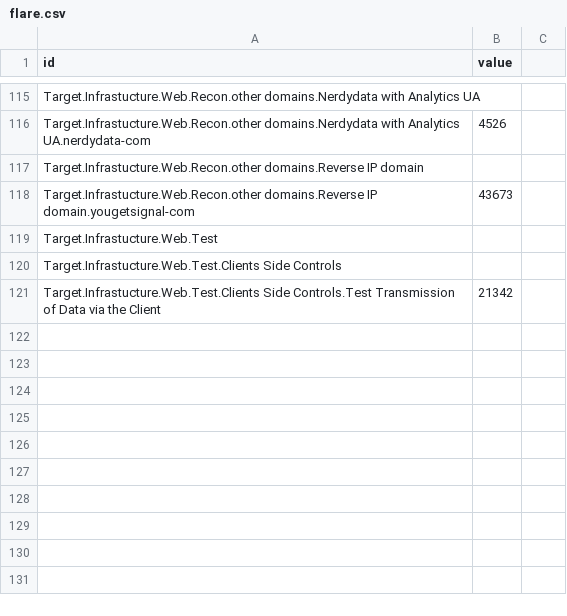
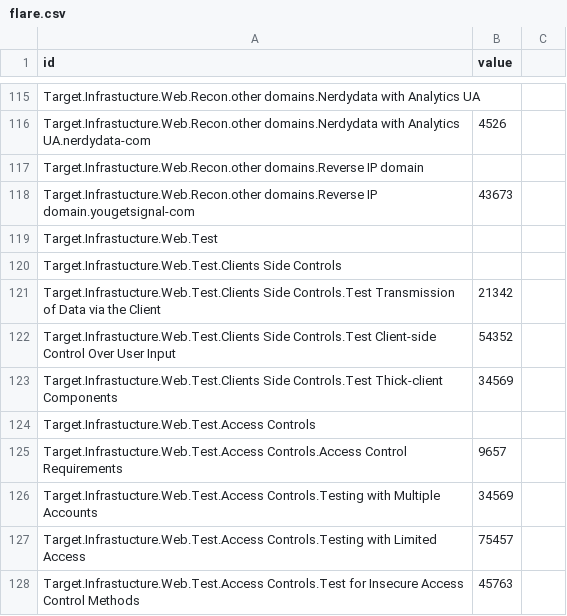
Before and after one commit to dynamicparallax/dynamicparallax.github.io, a CSV file: pages/flare.csv, drawn as a sheet; only a part is shown, gaps mark what is left out.

Commit message:
updaste

```diff
--- a/pages/flare.csv
+++ b/pages/flare.csv
@@ -121 +121,8 @@ Target.Infrastucture.Web.Test.Clients Side Controls,
 Target.Infrastucture.Web.Test.Clients Side Controls.Test Transmission of Data via the Client,21342
+Target.Infrastucture.Web.Test.Clients Side Controls.Test Client-side Control Over User Input,54352
+Target.Infrastucture.Web.Test.Clients Side Controls.Test Thick-client Components,34569
+Target.Infrastucture.Web.Test.Access Controls,
+Target.Infrastucture.Web.Test.Access Controls.Access Control Requirements,9657
+Target.Infrastucture.Web.Test.Access Controls.Testing with Multiple Accounts,34569
+Target.Infrastucture.Web.Test.Access Controls.Testing with Limited Access,75457
+Target.Infrastucture.Web.Test.Access Controls.Test for Insecure Access Control Methods,45763
```
